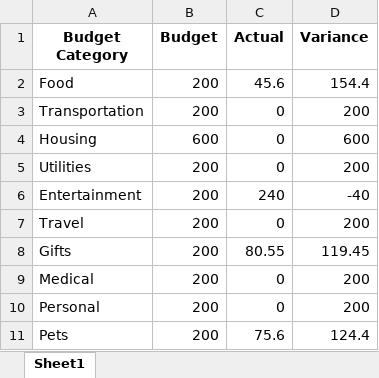
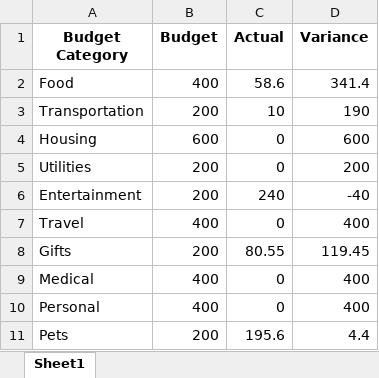
Before and after one commit to AspenWilson/p3-project-budget-planner, an Excel workbook: lib/db/output_directory/Monthly Budget.xlsx, sheet Sheet1, drawn as a sheet; values as stored, in another font and other column widths than the file's, no borders; the diff names each change by its address in the sheet, - before the commit and + after, or states it on an @@ line.

```diff
--- a/lib/db/output_directory/Monthly Budget.xlsx (sheet Sheet1)
+++ b/lib/db/output_directory/Monthly Budget.xlsx (sheet Sheet1)
-B2 (Budget): 200
+B2 (Budget): 400
-C2 (Actual): 45.6
+C2 (Actual): 58.6
-D2 (Variance): 154.4
+D2 (Variance): 341.4
-C3 (Actual): 0
+C3 (Actual): 10
-D3 (Variance): 200
+D3 (Variance): 190
-B7 (Budget): 200
+B7 (Budget): 400
-D7 (Variance): 200
+D7 (Variance): 400
-B9:B10 (Budget): 200
+B9:B10 (Budget): 400
-D9:D10 (Variance): 200
+D9:D10 (Variance): 400
-C11 (Actual): 75.6
+C11 (Actual): 195.6
-D11 (Variance): 124.4
+D11 (Variance): 4.4
```
Also changed, not shown: lib/db/output_directory/All Expenses.xlsx, lib/db/output_directory/All Income.xlsx, 11 other files.
